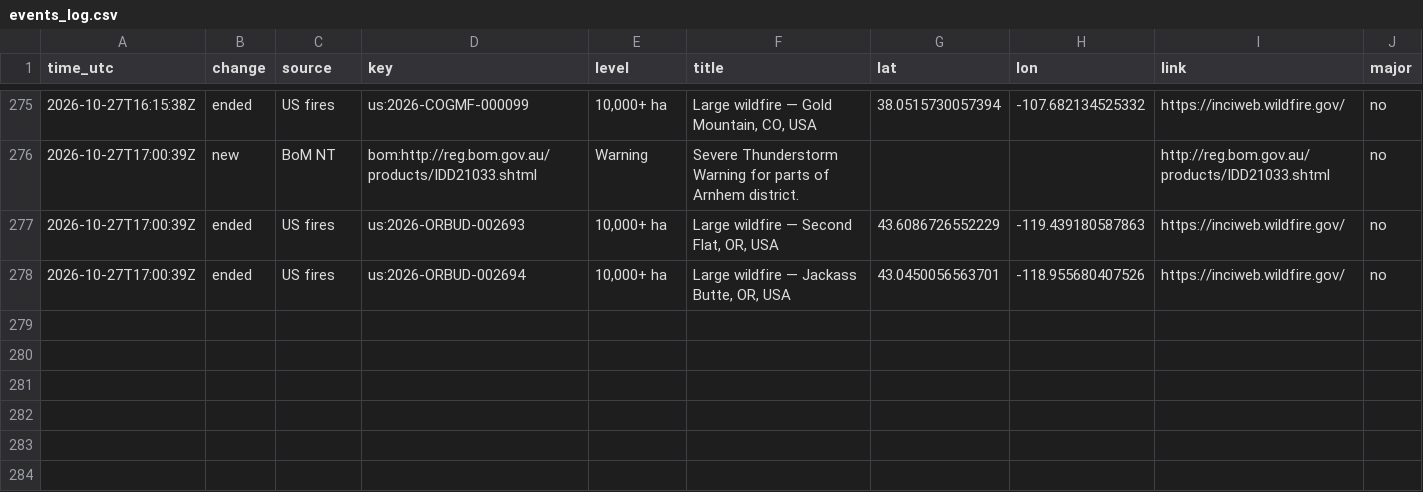
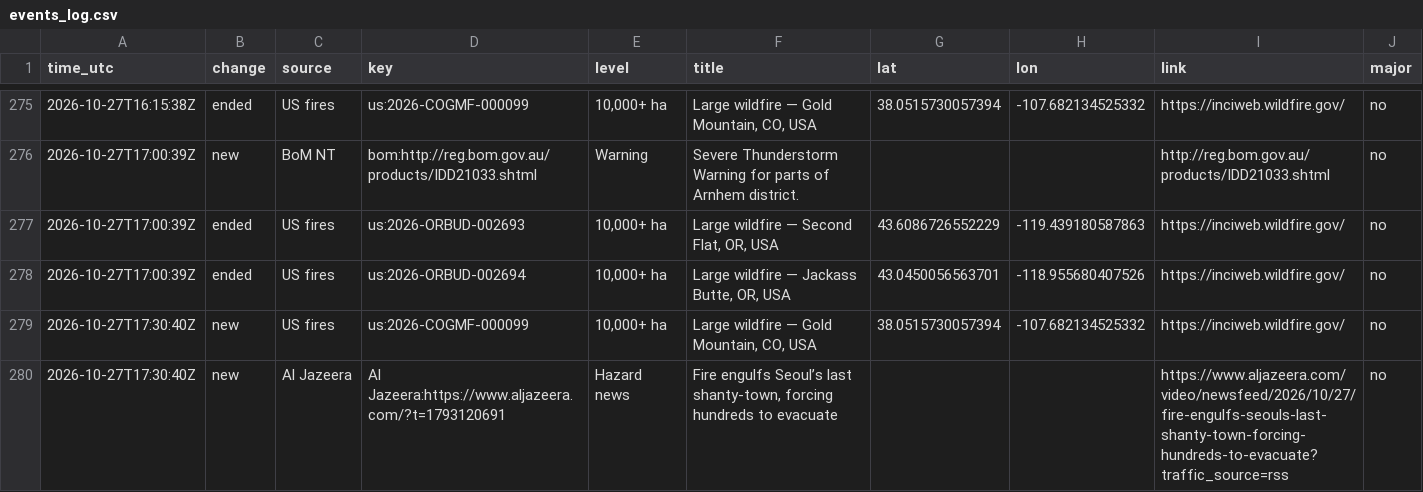
Before and after one commit to samuelmarcus-cell/hazard-alerts, a CSV file: events_log.csv, drawn as a sheet; only a part is shown, gaps mark what is left out; the diff names each change by its address in the sheet, - before the commit and + after, or states it on an @@ line.

Commit message:
Update state and event log

```diff
--- a/events_log.csv
+++ b/events_log.csv
+row 279: 2026-10-27T17:30:40Z | new | US fires | us:2026-COGMF-000099 | 10,000+ ha | Large wildfire — Gold Mountain, CO, USA | 38.0515730057394 | -107.682134525332 | https://inciweb.wildfire.gov/ | no
+row 280: 2026-10-27T17:30:40Z | new | Al Jazeera | Al Jazeera:https://www.aljazeera.com/?t=1793120691 | Hazard news | Fire engulfs Seoul’s last shanty-town, forcing hundreds to evacuate |  |  | https://www.aljazeera.com/video/newsfeed/2026/10/27/fire-engulfs-seouls-last-shanty-town-forcing-hundreds-to-evacuate?traffic_source=rss | no
```
Also changed, not shown: 1 other file.
